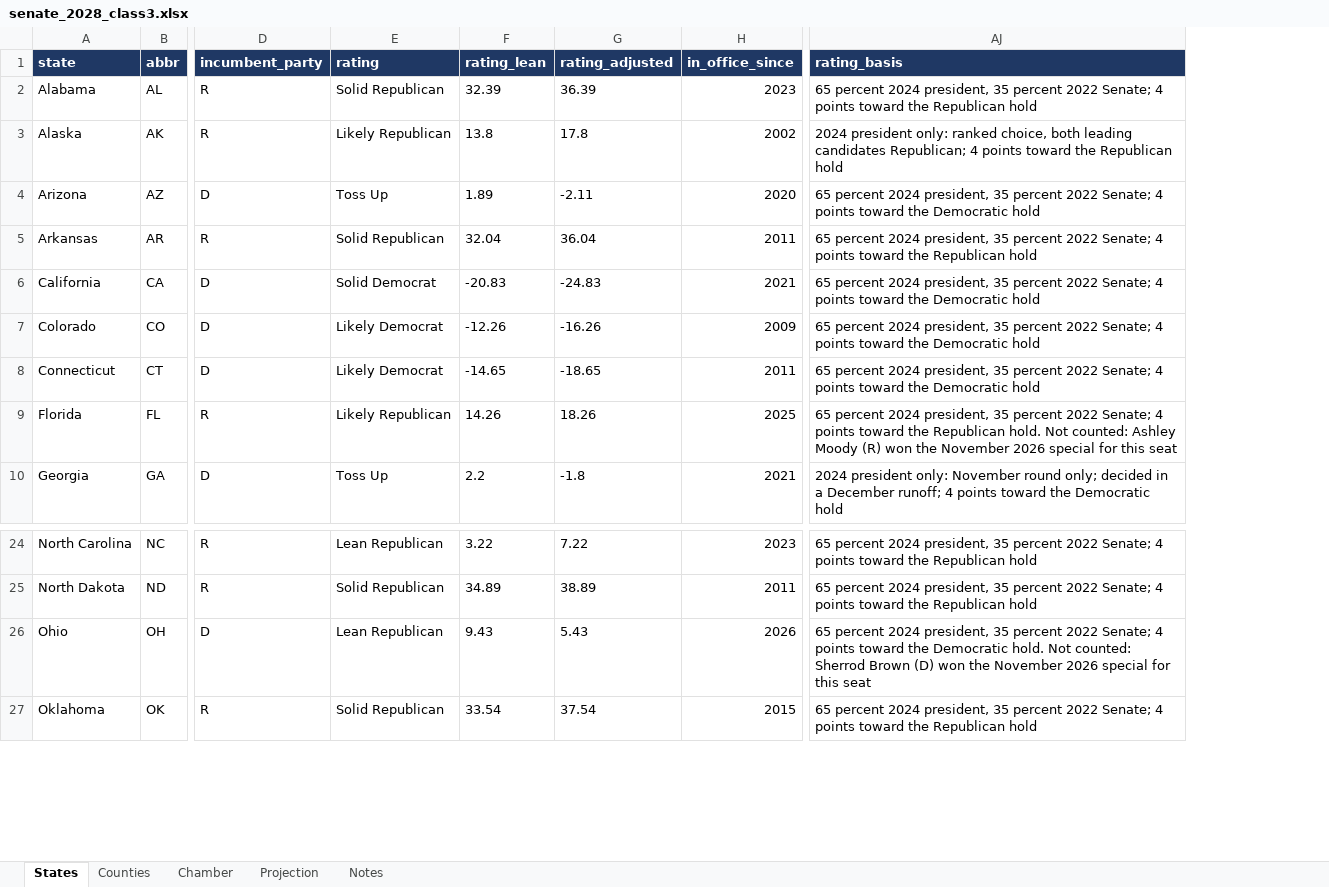
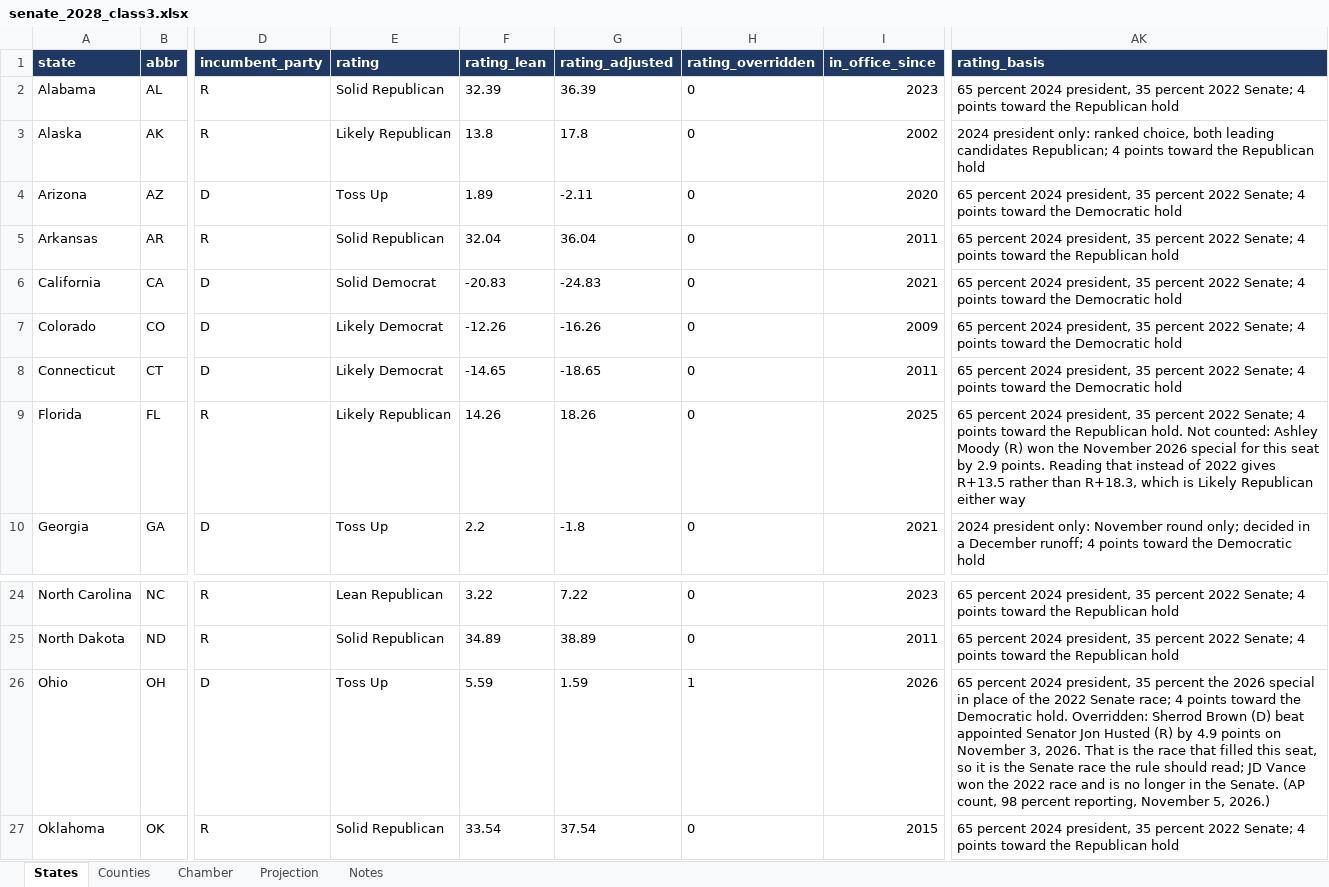
Before and after one commit to jcervas/maps, an Excel workbook: elections/2028/data/senate_2028_class3.xlsx, sheet States, drawn as a sheet; only a part is shown, gaps mark what is left out; values as stored, in another font and other column widths than the file's, no borders; addresses are those after the commit; the diff names each change by its address in the sheet, - before the commit and + after, or states it on an @@ line.

```diff
--- a/elections/2028/data/senate_2028_class3.xlsx (sheet States)
+++ b/elections/2028/data/senate_2028_class3.xlsx (sheet States)
+column H (rating_overridden), rows 2-10: all 0; rows 24-27: 0 | 0 | 1 | 0
-AK9 (rating_basis): …this seat
+AK9 (rating_basis): …this seat by 2.9 points. Reading that instead of 2022 gives R+13.5 rather than R+18.3, which is Likely Republican either way
-E26 (rating): Lean Republican
+E26 (rating): Toss Up
-F26 (rating_lean): 9.43
+F26 (rating_lean): 5.59
-G26 (rating_adjusted): 5.43
+G26 (rating_adjusted): 1.59
-AK26 (rating_basis): …35 percent 2022 Senate; 4 points toward the Democratic hold. Not counted: Sherrod Brown (D) won the November 2026 special for this seat
+AK26 (rating_basis): …35 percent the 2026 special in place of the 2022 Senate race; 4 points toward the Democratic hold. Overridden: Sherrod Brown (D) beat appointed Senator Jon Husted (R) by 4.9 points on November 3, 2026. That is the race that filled this seat, so it is the Senate race the rule should read; JD Vance won the 2022 race and is no longer in the Senate. (AP count, 98 percent reporting, November 5, 2026.)
```
Also changed, not shown: sheet Projection, sheet Chamber, 5 other files.
